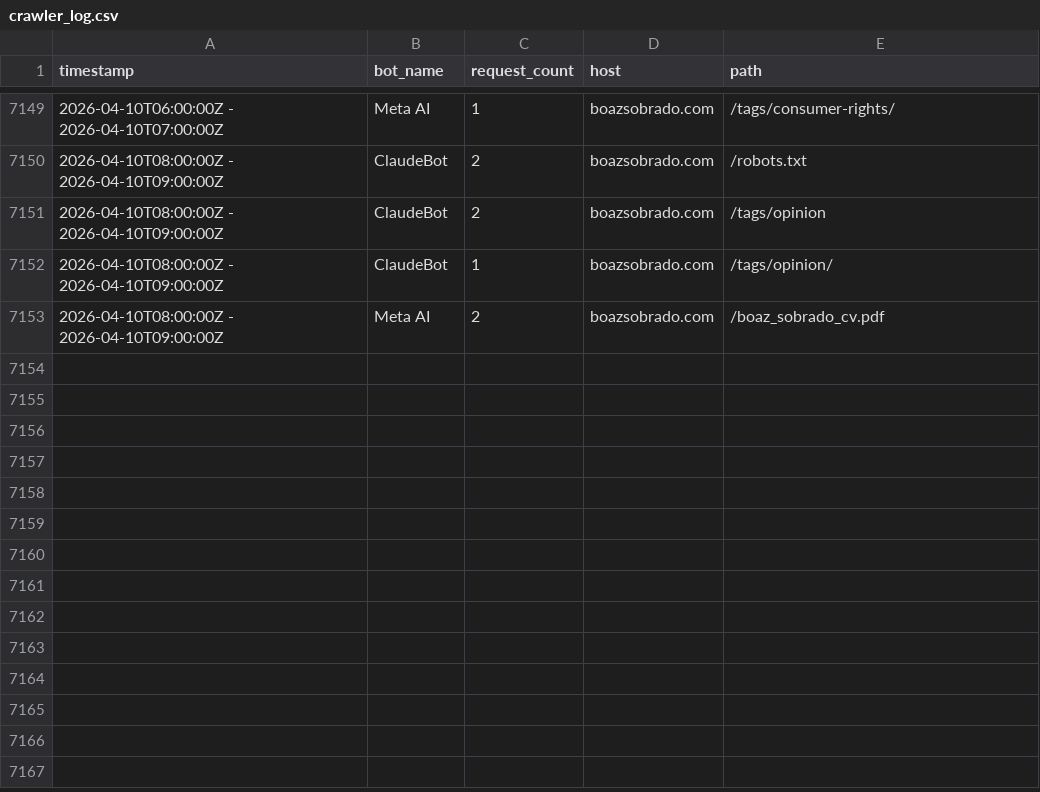
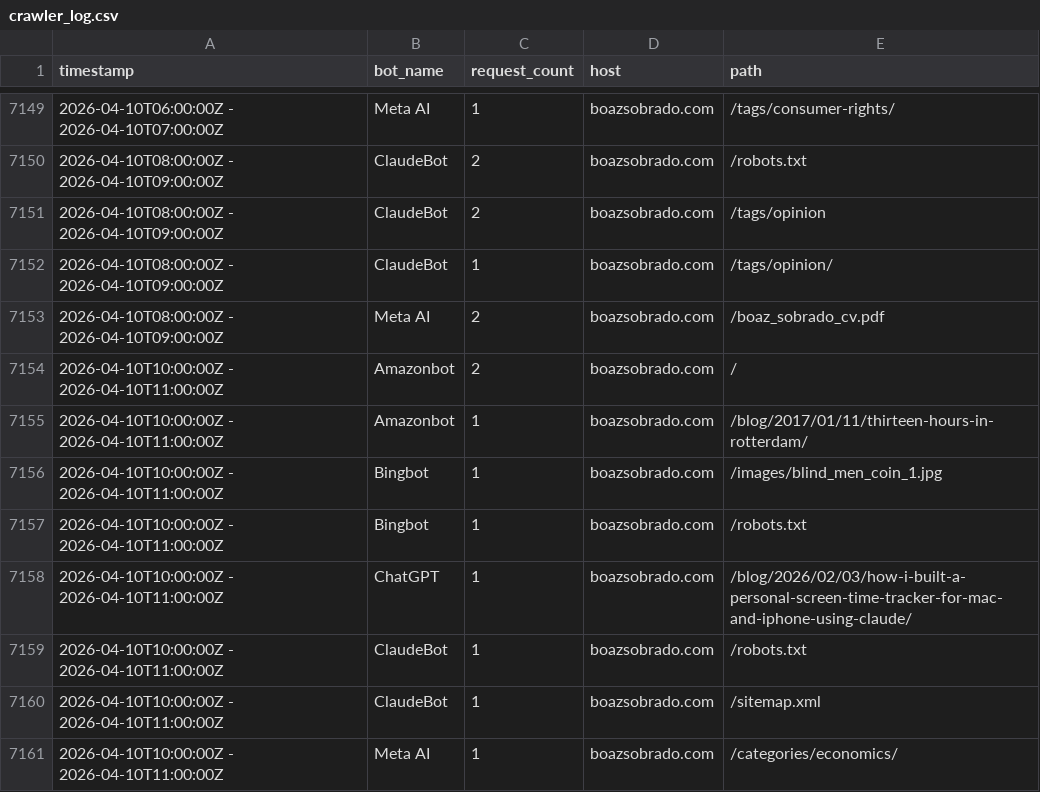
Before and after one commit to sobradob/sobradob.github.io, a CSV file: logs/crawler_log.csv, drawn as a sheet; only a part is shown, gaps mark what is left out.

```diff
--- a/logs/crawler_log.csv
+++ b/logs/crawler_log.csv
@@ -7153 +7153,9 @@ timestamp,bot_name,request_count,host,path
 2026-04-10T08:00:00Z - 2026-04-10T09:00:00Z,Meta AI,2,boazsobrado.com,/boaz_sobrado_cv.pdf
+2026-04-10T10:00:00Z - 2026-04-10T11:00:00Z,Amazonbot,2,boazsobrado.com,/
+2026-04-10T10:00:00Z - 2026-04-10T11:00:00Z,Amazonbot,1,boazsobrado.com,/blog/2017/01/11/thirteen-hours-in-rotterdam/
+2026-04-10T10:00:00Z - 2026-04-10T11:00:00Z,Bingbot,1,boazsobrado.com,/images/blind_men_coin_1.jpg
+2026-04-10T10:00:00Z - 2026-04-10T11:00:00Z,Bingbot,1,boazsobrado.com,/robots.txt
+2026-04-10T10:00:00Z - 2026-04-10T11:00:00Z,ChatGPT,1,boazsobrado.com,/blog/2026/02/03/how-i-built-a-personal-screen-time-tracker-for-mac-and-iphone-using-claude/
+2026-04-10T10:00:00Z - 2026-04-10T11:00:00Z,ClaudeBot,1,boazsobrado.com,/robots.txt
+2026-04-10T10:00:00Z - 2026-04-10T11:00:00Z,ClaudeBot,1,boazsobrado.com,/sitemap.xml
+2026-04-10T10:00:00Z - 2026-04-10T11:00:00Z,Meta AI,1,boazsobrado.com,/categories/economics/
```
